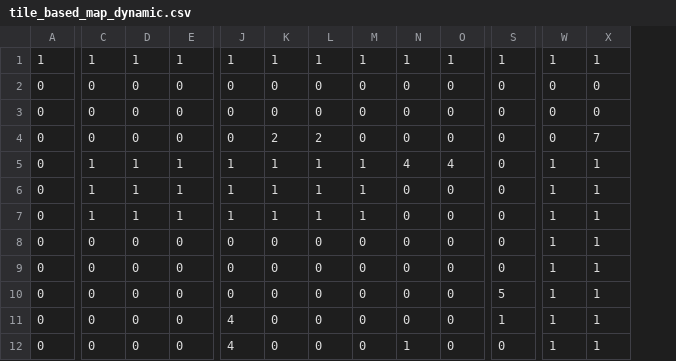
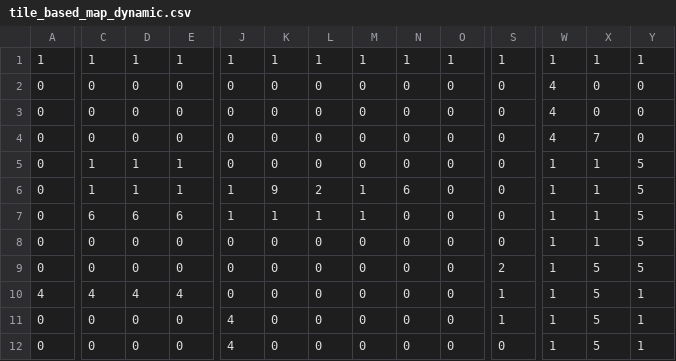
Before and after one commit to ckhung981/CSI2P-Final-Project, a CSV file: SourceCode/assets/map/tile_based_map_dynamic.csv, drawn as a sheet; only a part is shown, gaps mark what is left out; the diff covers the shown part only; the diff names each change by its address in the sheet, - before the commit and + after, or states it on an @@ line.

Commit message:
Add scale parameter to DataCenter; modify Spike and Map classes to support dynamic spike behavior and tile creation

```diff
--- a/SourceCode/assets/map/tile_based_map_dynamic.csv
+++ b/SourceCode/assets/map/tile_based_map_dynamic.csv
+column Y, rows 1-12: 1 | 0 | 0 | 0 | 5 | 5 | 5 | 5 | 5 | 1 | 1 | 1
-W2:W4: 0
+W2:W4: 4
-K4: 2
+K4: 0
-L4: 2
+L4: 0
-J5: 1
+J5: 0
-K5: 1
+K5: 0
-L5: 1
+L5: 0
-M5: 1
+M5: 0
-N5: 4
+N5: 0
-O5: 4
+O5: 0
-K6: 1
+K6: 9
-L6: 1
+L6: 2
-N6: 0
+N6: 6
-C7: 1
+C7: 6
-D7: 1
+D7: 6
-E7: 1
+E7: 6
-S9: 0
+S9: 2
-X9:X12: 1
+X9:X12: 5
-A10: 0
+A10: 4
-C10: 0
+C10: 4
-D10: 0
+D10: 4
-E10: 0
+E10: 4
-S10: 5
+S10: 1
-N12: 1
+N12: 0
```
Also changed, not shown: 1 added row, 1 removed row and 17 edited cells elsewhere in this file, 11 other files.
